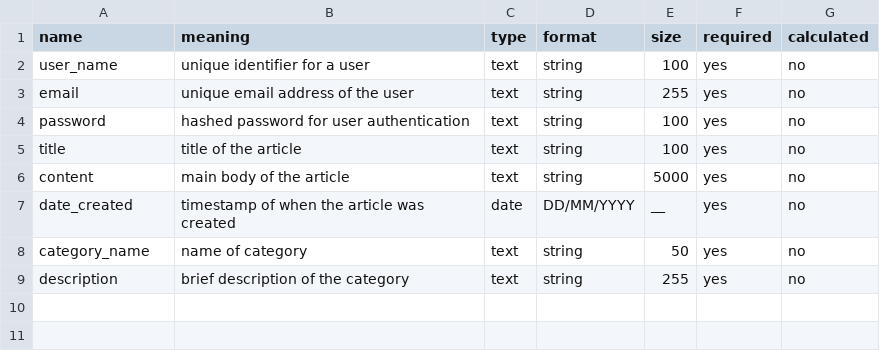
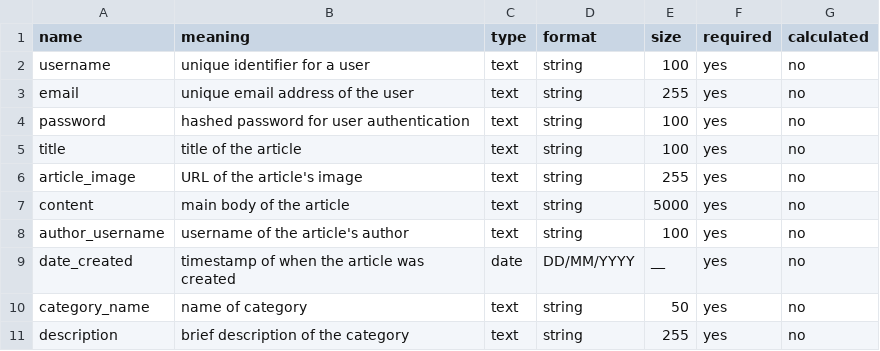
Before and after one commit to El-Morabiti-Ahmed/Blog-data-dictionary, a CSV file: Data_dictionary.csv, drawn as a sheet.

Commit message:
update

```diff
--- a/Data_dictionary.csv
+++ b/Data_dictionary.csv
@@ -1,3 +1,3 @@
 name, meaning, type, format, size, required, calculated
-user_name, unique identifier for a user, text, string, 100, yes, no
+username, unique identifier for a user, text, string, 100, yes, no
 email, unique email address of the user, text, string, 255, yes, no
@@ -5,3 +5,5 @@ password, hashed password for user authentication, text, string, 100, yes, no
 title, title of the article, text, string, 100, yes, no
+article_image, URL of the article's image, text, string, 255, yes, no
 content, main body of the article, text, string, 5000, yes, no
+author_username, username of the article's author, text, string, 100, yes, no
 date_created, timestamp of when the article was created, date, DD/MM/YYYY, __, yes, no
```
